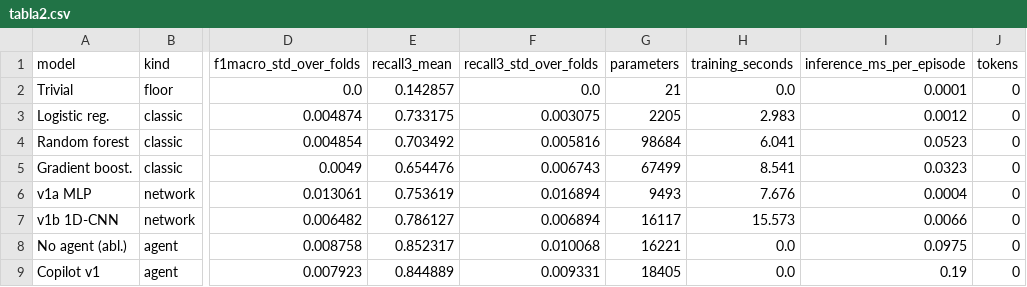
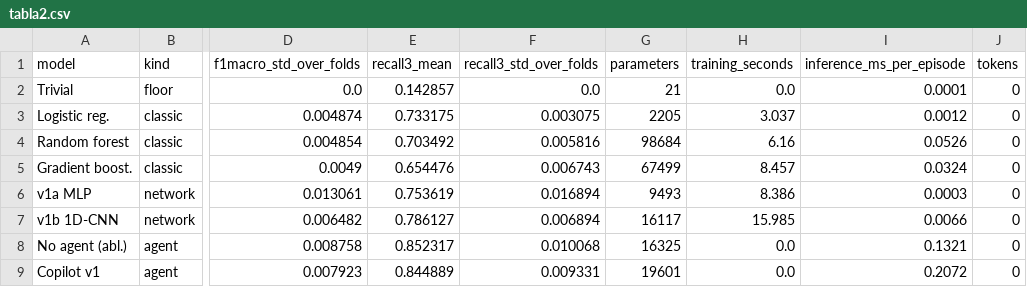
Before and after one commit to MarioElvir-UTH/tep-rootcause-copilot, a CSV file: paper/tabla2.csv, drawn as a sheet; only a part is shown, gaps mark what is left out; the diff names each change by its address in the sheet, - before the commit and + after, or states it on an @@ line.

```diff
--- a/paper/tabla2.csv
+++ b/paper/tabla2.csv
-H3 (training_seconds): 2.983
+H3 (training_seconds): 3.037
-H4 (training_seconds): 6.041
+H4 (training_seconds): 6.16
-I4 (inference_ms_per_episode): 0.0523
+I4 (inference_ms_per_episode): 0.0526
-H5 (training_seconds): 8.541
+H5 (training_seconds): 8.457
-I5 (inference_ms_per_episode): 0.0323
+I5 (inference_ms_per_episode): 0.0324
-H6 (training_seconds): 7.676
+H6 (training_seconds): 8.386
-I6 (inference_ms_per_episode): 0.0004
+I6 (inference_ms_per_episode): 0.0003
-H7 (training_seconds): 15.573
+H7 (training_seconds): 15.985
-G8 (parameters): 16221
+G8 (parameters): 16325
-I8 (inference_ms_per_episode): 0.0975
+I8 (inference_ms_per_episode): 0.1321
-G9 (parameters): 18405
+G9 (parameters): 19601
-I9 (inference_ms_per_episode): 0.19
+I9 (inference_ms_per_episode): 0.2072
```
Also changed, not shown: results/agente_comparison.csv, results/cost_table.csv, 35 other files.
